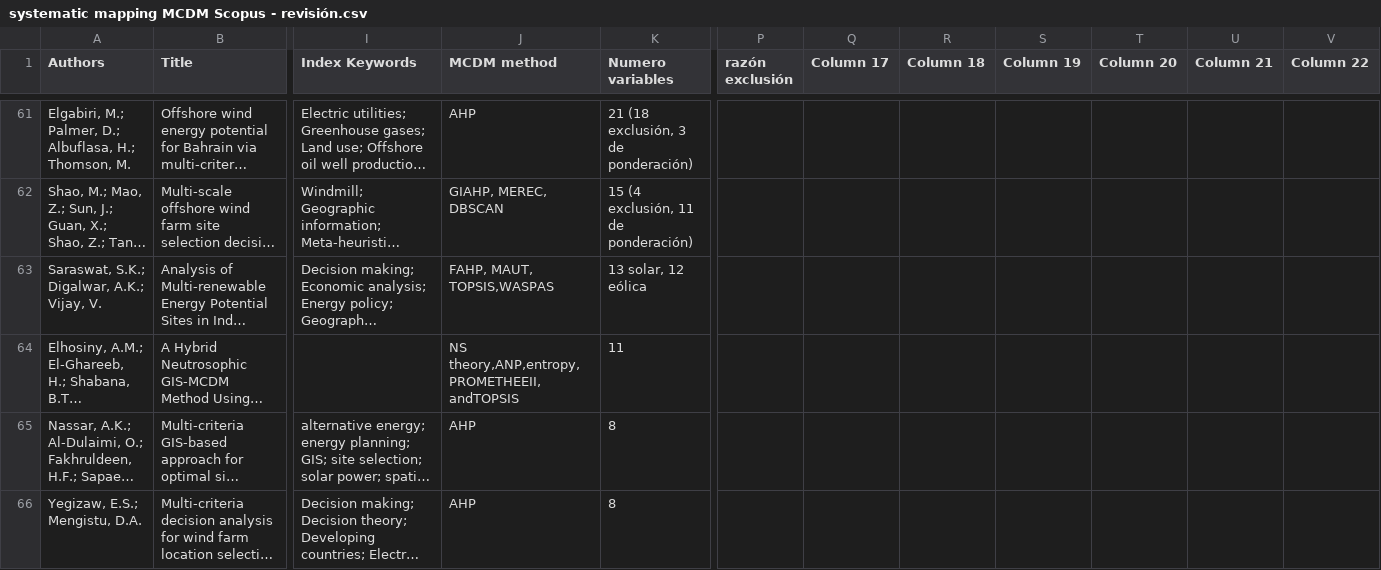
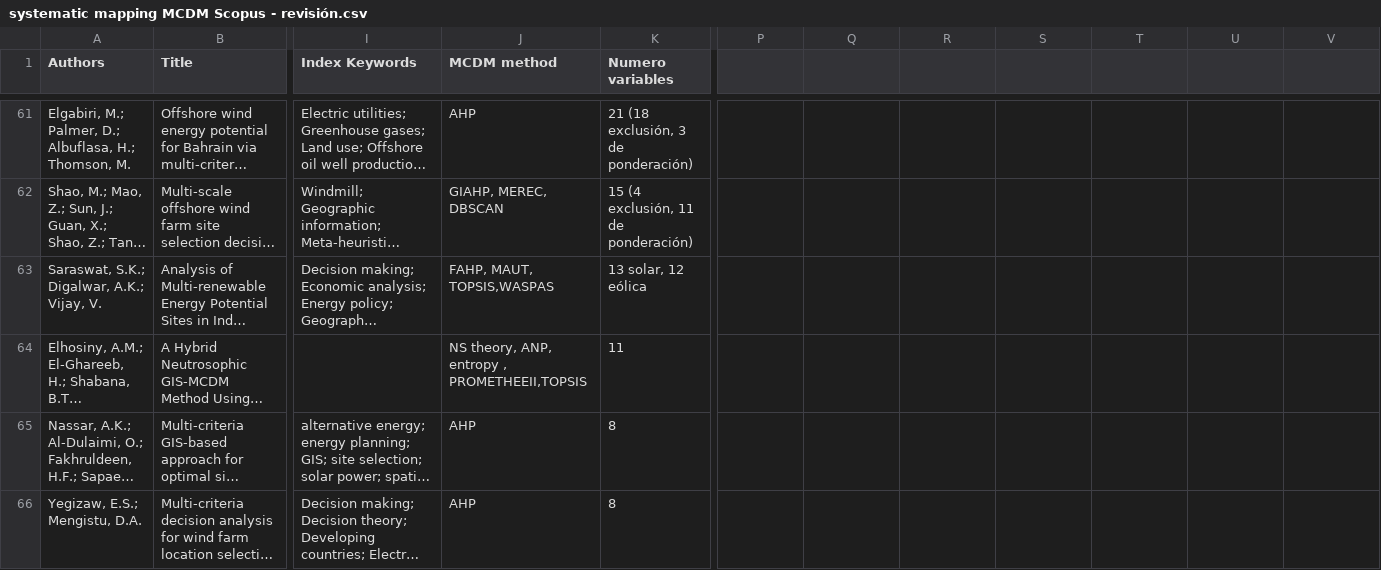
Before and after one commit to smartinezg2018/MCDM, a CSV file: systematic mapping MCDM Scopus - revisión.csv, drawn as a sheet; only a part is shown, gaps mark what is left out; long unchanged cells end in …; the diff covers the shown part only; the diff names each change by its address in the sheet, - before the commit and + after, or states it on an @@ line.

```diff
--- a/systematic mapping MCDM Scopus - revisión.csv
+++ b/systematic mapping MCDM Scopus - revisión.csv
-P1: razón exclusión
+P1: (empty)
-Q1: Column 17
+Q1: (empty)
-R1: Column 18
+R1: (empty)
-S1: Column 19
+S1: (empty)
-T1: Column 20
+T1: (empty)
-U1: Column 21
+U1: (empty)
-V1: Column 22
+V1: (empty)
-J64 (MCDM method): NS theory,ANP,entropy,PROMETHEEII,andTOPSIS
+J64 (MCDM method): NS theory, ANP, entropy , PROMETHEEII,TOPSIS
```
Also changed, not shown: 3 edited cells elsewhere in this file, 6 other files.
